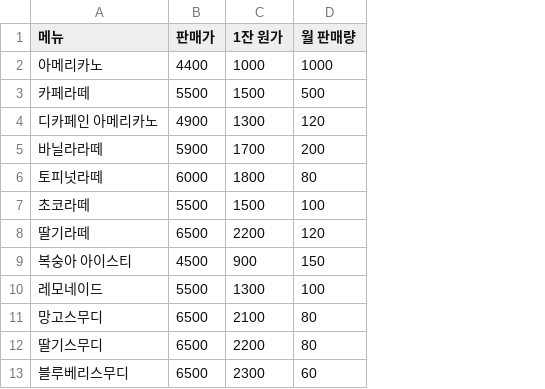
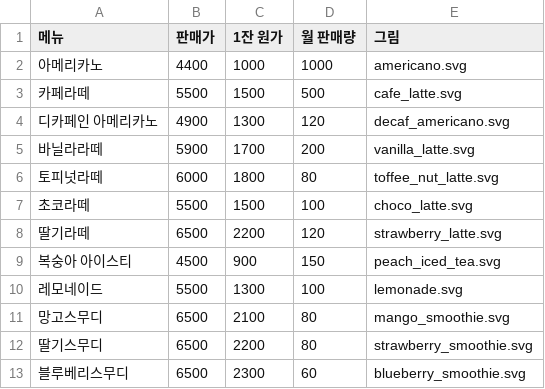
Before and after one commit to choiyaho/first-agent-assisted-build, a CSV file: src/menu.csv, drawn as a sheet; the diff names each change by its address in the sheet, - before the commit and + after, or states it on an @@ line.

```diff
--- a/src/menu.csv
+++ b/src/menu.csv
+column E (그림), rows 2-13: americano.svg | cafe_latte.svg | decaf_americano.svg | vanilla_latte.svg | toffee_nut_latte.svg | choco_latte.svg | strawberry_latte.svg | peach_iced_tea.svg | lemonade.svg | mango_smoothie.svg | strawberry_smoothie.svg | blueberry_smoothie.svg
```
Also changed, not shown: 15 other files.
